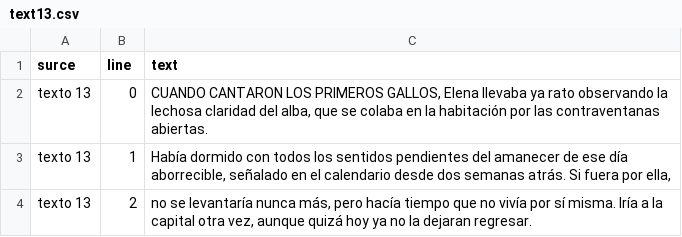
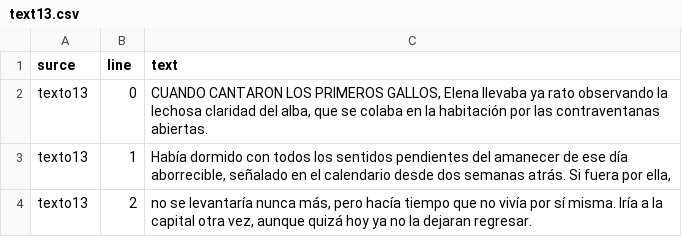
Before and after one commit to robertoneris/textos-csv, a CSV file: text13.csv, drawn as a sheet.

Commit message:
Update text13.csv

```diff
--- a/text13.csv
+++ b/text13.csv
@@ -1,4 +1,4 @@
 surce,line,text,
-texto 13,0,"CUANDO CANTARON LOS PRIMEROS GALLOS, Elena llevaba ya rato observando la lechosa claridad del alba, que se colaba en la habitación por las contraventanas abiertas.",
-texto 13,1,"Había dormido con todos los sentidos pendientes del amanecer de ese día aborrecible, señalado en el calendario desde dos semanas atrás. Si fuera por ella,",
-texto 13,2,"no se levantaría nunca más, pero hacía tiempo que no vivía por sí misma. Iría a la capital otra vez, aunque quizá hoy ya no la dejaran regresar.",
+texto13,0,"CUANDO CANTARON LOS PRIMEROS GALLOS, Elena llevaba ya rato observando la lechosa claridad del alba, que se colaba en la habitación por las contraventanas abiertas.",
+texto13,1,"Había dormido con todos los sentidos pendientes del amanecer de ese día aborrecible, señalado en el calendario desde dos semanas atrás. Si fuera por ella,",
+texto13,2,"no se levantaría nunca más, pero hacía tiempo que no vivía por sí misma. Iría a la capital otra vez, aunque quizá hoy ya no la dejaran regresar.",
```
